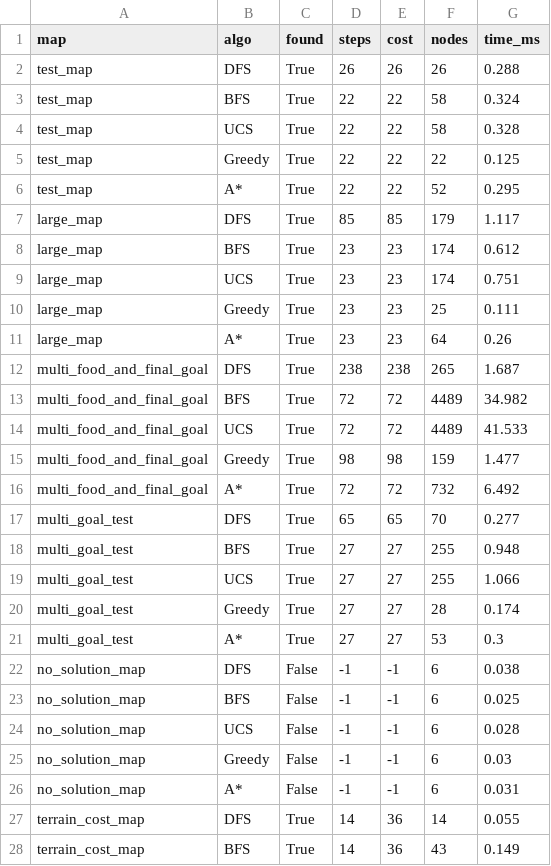
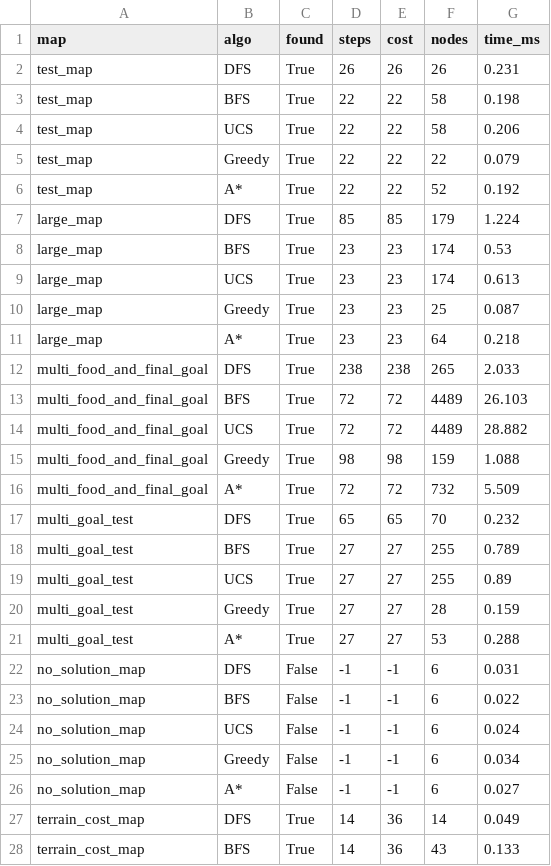
Before and after one commit to leanhvu8207-design/pacman-nangcap, a CSV file: results/search_benchmark.csv, drawn as a sheet; only a part is shown; the diff covers the shown part only.

```diff
--- a/results/search_benchmark.csv
+++ b/results/search_benchmark.csv
@@ -1,28 +1,28 @@
 map,algo,found,steps,cost,nodes,time_ms
-test_map,DFS,True,26,26,26,0.288
-test_map,BFS,True,22,22,58,0.324
-test_map,UCS,True,22,22,58,0.328
-test_map,Greedy,True,22,22,22,0.125
-test_map,A*,True,22,22,52,0.295
-large_map,DFS,True,85,85,179,1.117
-large_map,BFS,True,23,23,174,0.612
-large_map,UCS,True,23,23,174,0.751
-large_map,Greedy,True,23,23,25,0.111
-large_map,A*,True,23,23,64,0.26
-multi_food_and_final_goal,DFS,True,238,238,265,1.687
-multi_food_and_final_goal,BFS,True,72,72,4489,34.982
-multi_food_and_final_goal,UCS,True,72,72,4489,41.533
-multi_food_and_final_goal,Greedy,True,98,98,159,1.477
-multi_food_and_final_goal,A*,True,72,72,732,6.492
-multi_goal_test,DFS,True,65,65,70,0.277
-multi_goal_test,BFS,True,27,27,255,0.948
-multi_goal_test,UCS,True,27,27,255,1.066
-multi_goal_test,Greedy,True,27,27,28,0.174
-multi_goal_test,A*,True,27,27,53,0.3
-no_solution_map,DFS,False,-1,-1,6,0.038
-no_solution_map,BFS,False,-1,-1,6,0.025
-no_solution_map,UCS,False,-1,-1,6,0.028
-no_solution_map,Greedy,False,-1,-1,6,0.03
-no_solution_map,A*,False,-1,-1,6,0.031
-terrain_cost_map,DFS,True,14,36,14,0.055
-terrain_cost_map,BFS,True,14,36,43,0.149
+test_map,DFS,True,26,26,26,0.231
+test_map,BFS,True,22,22,58,0.198
+test_map,UCS,True,22,22,58,0.206
+test_map,Greedy,True,22,22,22,0.079
+test_map,A*,True,22,22,52,0.192
+large_map,DFS,True,85,85,179,1.224
+large_map,BFS,True,23,23,174,0.53
+large_map,UCS,True,23,23,174,0.613
+large_map,Greedy,True,23,23,25,0.087
+large_map,A*,True,23,23,64,0.218
+multi_food_and_final_goal,DFS,True,238,238,265,2.033
+multi_food_and_final_goal,BFS,True,72,72,4489,26.103
+multi_food_and_final_goal,UCS,True,72,72,4489,28.882
+multi_food_and_final_goal,Greedy,True,98,98,159,1.088
+multi_food_and_final_goal,A*,True,72,72,732,5.509
+multi_goal_test,DFS,True,65,65,70,0.232
+multi_goal_test,BFS,True,27,27,255,0.789
+multi_goal_test,UCS,True,27,27,255,0.89
+multi_goal_test,Greedy,True,27,27,28,0.159
+multi_goal_test,A*,True,27,27,53,0.288
+no_solution_map,DFS,False,-1,-1,6,0.031
+no_solution_map,BFS,False,-1,-1,6,0.022
+no_solution_map,UCS,False,-1,-1,6,0.024
+no_solution_map,Greedy,False,-1,-1,6,0.034
+no_solution_map,A*,False,-1,-1,6,0.027
+terrain_cost_map,DFS,True,14,36,14,0.049
+terrain_cost_map,BFS,True,14,36,43,0.133
```
Also changed, not shown: 3 edited cells elsewhere in this file, results/adversarial_benchmark.csv, 6 other files.
